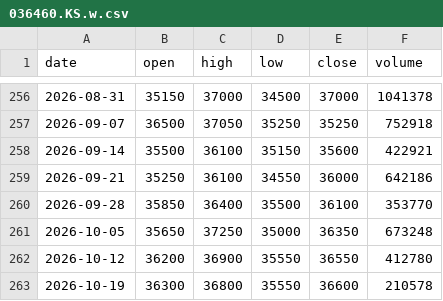
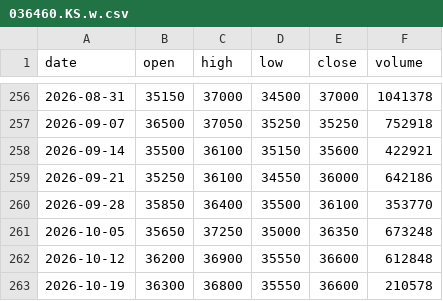
Before and after one commit to mannolmeok/investool, a CSV file: data/036460.KS.w.csv, drawn as a sheet; only a part is shown, gaps mark what is left out.

```diff
--- a/data/036460.KS.w.csv
+++ b/data/036460.KS.w.csv
@@ -261,3 +261,3 @@ date,open,high,low,close,volume
 2026-10-05,35650,37250,35000,36350,673248
-2026-10-12,36200,36900,35550,36550,412780
+2026-10-12,36200,36900,35550,36600,612848
 2026-10-19,36300,36800,35550,36600,210578
```
Also changed, not shown: data/036460.KS.csv, data/036460.KS.h.csv, 36 other files.
